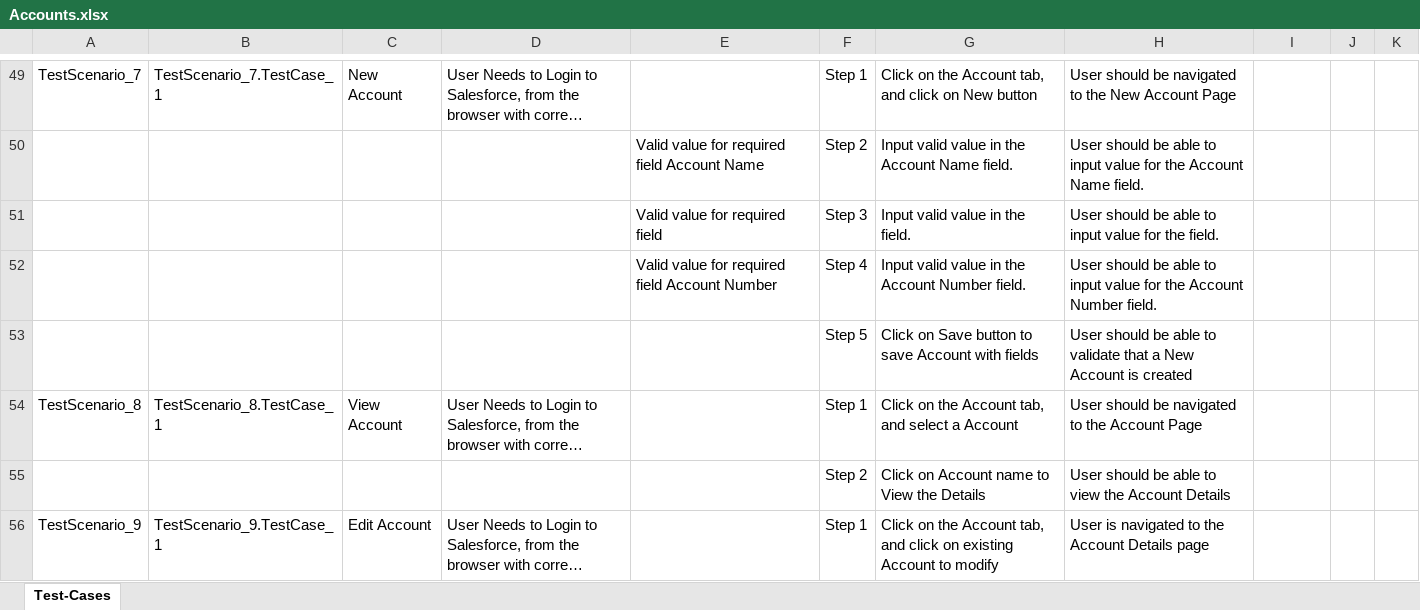
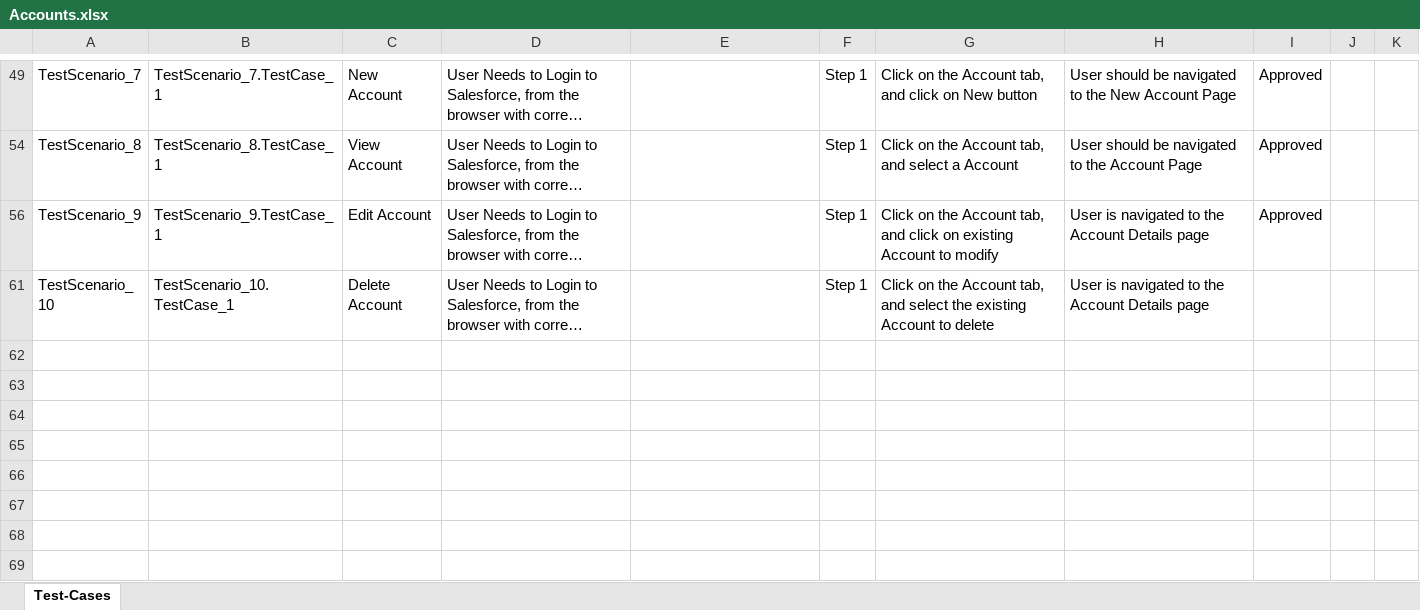
Before and after one commit to ShaikMohamedIrfan/Accounts, an Excel workbook: Accounts.xlsx, sheet Test-Cases, drawn as a sheet; only a part is shown, gaps mark what is left out; the shorter side is filled out with more unchanged rows; long unchanged cells end in …; values as stored, in another font and other column widths than the file's, no borders; table styles not drawn; the diff covers the shown part only; the diff names each change by its address in the sheet, - before the commit and + after, or states it on an @@ line.

```diff
--- a/Accounts.xlsx (sheet Test-Cases)
+++ b/Accounts.xlsx (sheet Test-Cases)
-I49: (empty)
+I49: Approved
@@ row 50 hidden:  |  |  |  | Valid value for required field Account Name | Step 2 | Input valid value in the Account Name field. | User should be able to input value for the Account Name field. @@
@@ row 51 hidden:  |  |  |  | Valid value for required field | Step 3 | Input valid value in the field. | User should be able to input value for the field. @@
@@ row 52 hidden:  |  |  |  | Valid value for required field Account Number | Step 4 | Input valid value in the Account Number field. | User should be able to input value for the Account Number field. @@
@@ row 53 hidden:  |  |  |  |  | Step 5 | Click on Save button to save Account with fields | User should be able to validate that a New Account is created @@
-I54: (empty)
+I54: Approved
@@ row 55 hidden:  |  |  |  |  | Step 2 | Click on Account name to View the Details | User should be able to view the Account Details @@
-I56: (empty)
+I56: Approved
```
Also changed, not shown: 46 hidden or unhidden rows and 4 edited cells elsewhere in this sheet.
